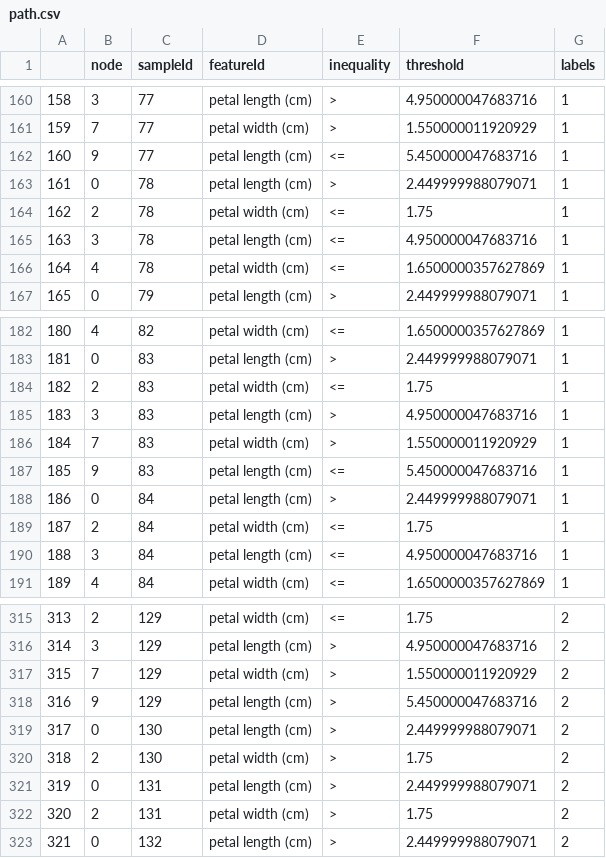
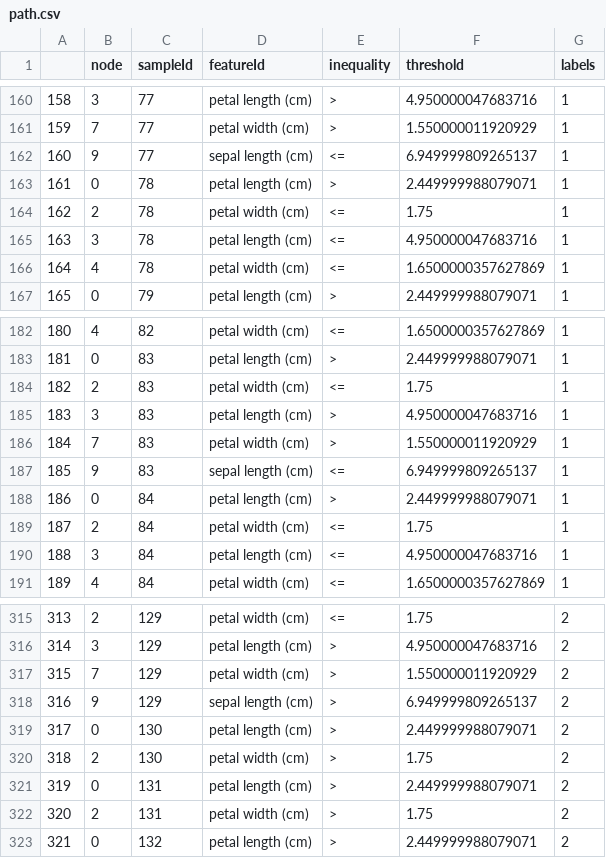
Before and after one commit to kaleoyster/decision-tree-viz, a CSV file: src/path.csv, drawn as a sheet; only a part is shown, gaps mark what is left out.

```diff
--- a/src/path.csv
+++ b/src/path.csv
@@ -161,3 +161,3 @@
 159,7,77,petal width (cm),>,1.550000011920929,1
-160,9,77,petal length (cm),<=,5.450000047683716,1
+160,9,77,sepal length (cm),<=,6.949999809265137,1
 161,0,78,petal length (cm),>,2.449999988079071,1
@@ -186,3 +186,3 @@
 184,7,83,petal width (cm),>,1.550000011920929,1
-185,9,83,petal length (cm),<=,5.450000047683716,1
+185,9,83,sepal length (cm),<=,6.949999809265137,1
 186,0,84,petal length (cm),>,2.449999988079071,1
@@ -317,3 +317,3 @@
 315,7,129,petal width (cm),>,1.550000011920929,2
-316,9,129,petal length (cm),>,5.450000047683716,2
+316,9,129,sepal length (cm),>,6.949999809265137,2
 317,0,130,petal length (cm),>,2.449999988079071,2
```
Also changed, not shown: 5 other files.
